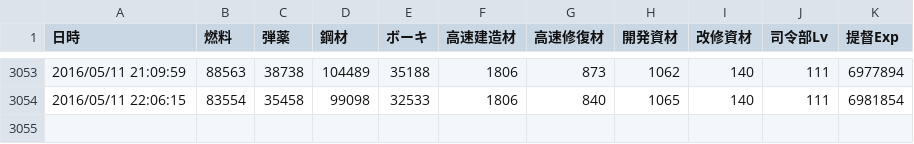
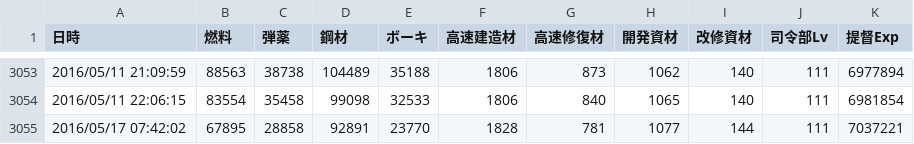
Before and after one commit to MaChenhao/74eo.makai, a CSV file: Record/ResourceRecord.csv, drawn as a sheet; only a part is shown, gaps mark what is left out; the diff names each change by its address in the sheet, - before the commit and + after, or states it on an @@ line.

```diff
--- a/Record/ResourceRecord.csv
+++ b/Record/ResourceRecord.csv
+row 3055: 2016/05/17 07:42:02 | 67895 | 28858 | 92891 | 23770 | 1828 | 781 | 1077 | 144 | 111 | 7037221
```
Also changed, not shown: Record/EnemyFleetRecord.csv, Record/ShipParameterRecord.csv, 7 other files.
